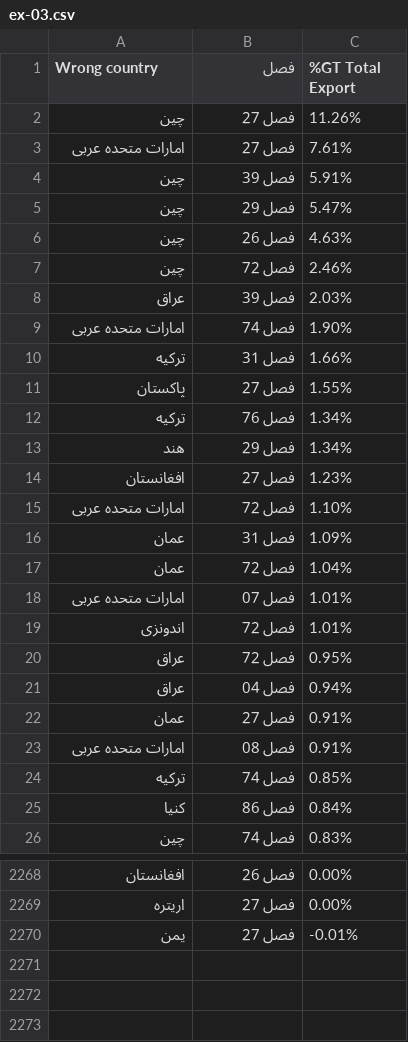
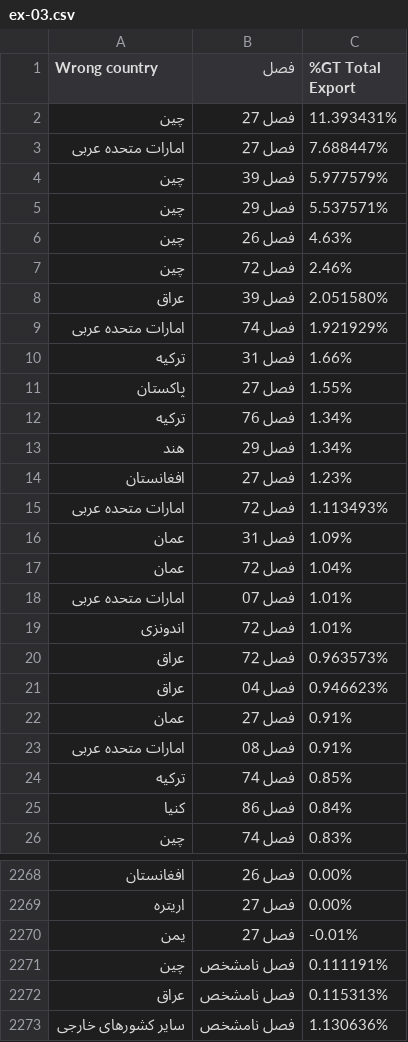
Before and after one commit to dorsasalimi/chart-render, a CSV file: public/sankeydata/ex-03.csv, drawn as a sheet; only a part is shown, gaps mark what is left out.

```diff
--- a/public/sankeydata/ex-03.csv
+++ b/public/sankeydata/ex-03.csv
@@ -1,10 +1,10 @@
 Wrong country,فصل,%GT Total Export
-چین,فصل 27,11.26%
-امارات متحده عربی,فصل 27,7.61%
-چین,فصل 39,5.91%
-چین,فصل 29,5.47%
+چین,فصل 27,11.393431%
+امارات متحده عربی,فصل 27,7.688447%
+چین,فصل 39,5.977579%
+چین,فصل 29,5.537571%
 چین,فصل 26,4.63%
 چین,فصل 72,2.46%
-عراق,فصل 39,2.03%
-امارات متحده عربی,فصل 74,1.90%
+عراق,فصل 39,2.051580%
+امارات متحده عربی,فصل 74,1.921929%
 ترکیه,فصل 31,1.66%
@@ -14,3 +14,3 @@
 افغانستان,فصل 27,1.23%
-امارات متحده عربی,فصل 72,1.10%
+امارات متحده عربی,فصل 72,1.113493%
 عمان,فصل 31,1.09%
@@ -19,4 +19,4 @@
 اندونزی,فصل 72,1.01%
-عراق,فصل 72,0.95%
-عراق,فصل 04,0.94%
+عراق,فصل 72,0.963573%
+عراق,فصل 04,0.946623%
 عمان,فصل 27,0.91%
@@ -2270 +2270,4 @@
 یمن,فصل 27,-0.01%
+چین,فصل نامشخص,0.111191%
+عراق,فصل نامشخص,0.115313%
+سایر کشورهای خارجی,فصل نامشخص,1.130636%
```
Also changed, not shown: public/sankeydata/ex-01.csv, public/sankeydata/ex-02.csv, 7 other files.
